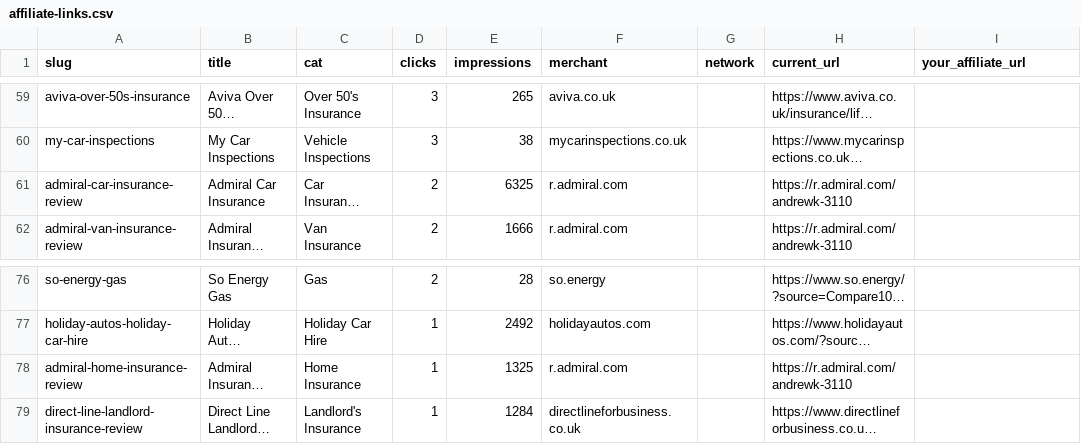
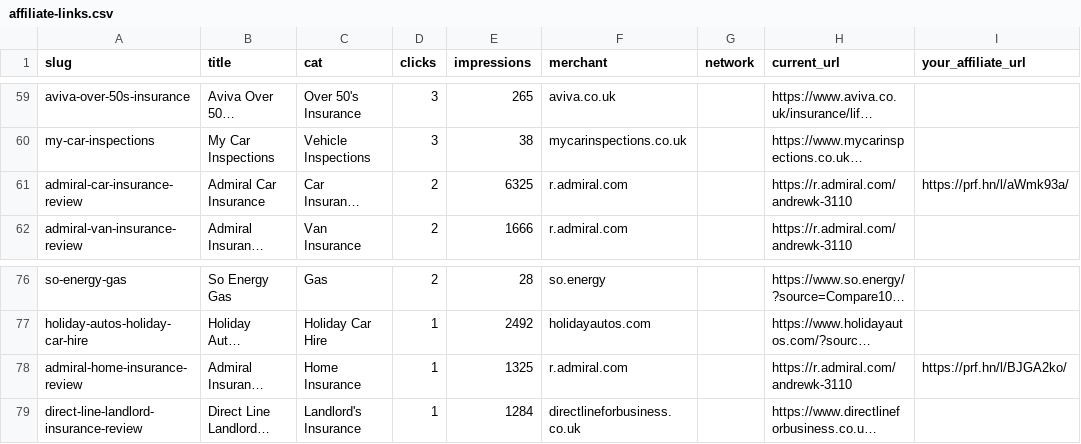
Before and after one commit to compare100/compare100, a CSV file: src/affiliate-links.csv, drawn as a sheet; only a part is shown, gaps mark what is left out; long unchanged cells end in …; the diff names each change by its address in the sheet, - before the commit and + after, or states it on an @@ line.

```diff
--- a/src/affiliate-links.csv
+++ b/src/affiliate-links.csv
-I61 (your_affiliate_url): (empty)
+I61 (your_affiliate_url): https://prf.hn/l/aWmk93a/
-I78 (your_affiliate_url): (empty)
+I78 (your_affiliate_url): https://prf.hn/l/BJGA2ko/
```
Also changed, not shown: 4 other files.
